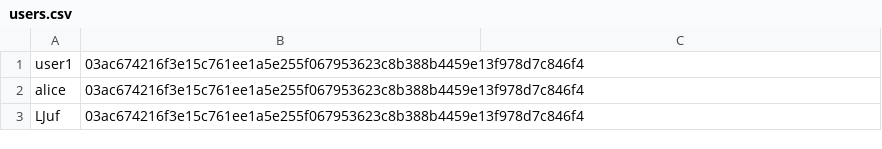
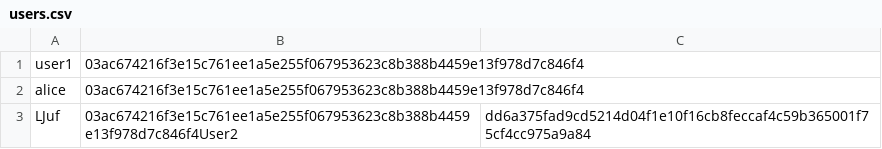
Before and after one commit to thanaphat-mane/WordType, a CSV file: src/data/users.csv, drawn as a sheet.

```diff
--- a/src/data/users.csv
+++ b/src/data/users.csv
@@ -2,2 +2,2 @@ user1,03ac674216f3e15c761ee1a5e255f067953623c8b388b4459e13f978d7c846f4
 alice,03ac674216f3e15c761ee1a5e255f067953623c8b388b4459e13f978d7c846f4
-LJuf,03ac674216f3e15c761ee1a5e255f067953623c8b388b4459e13f978d7c846f4
+LJuf,03ac674216f3e15c761ee1a5e255f067953623c8b388b4459e13f978d7c846f4User2,dd6a375fad9cd5214d04f1e10f16cb8feccaf4c59b365001f75cf4cc975a9a84
```
Also changed, not shown: 2 other files.
